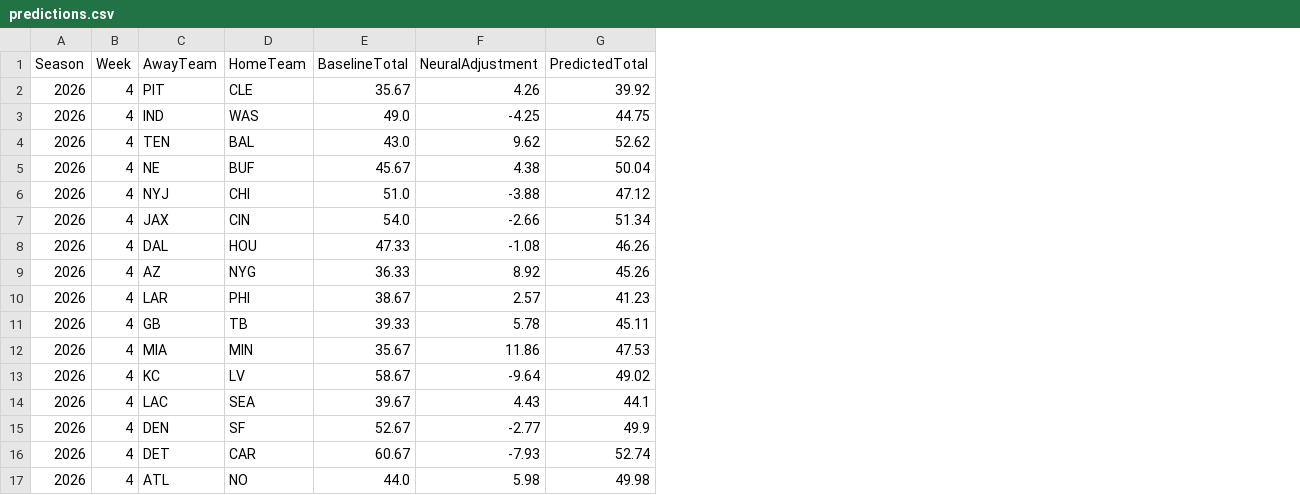
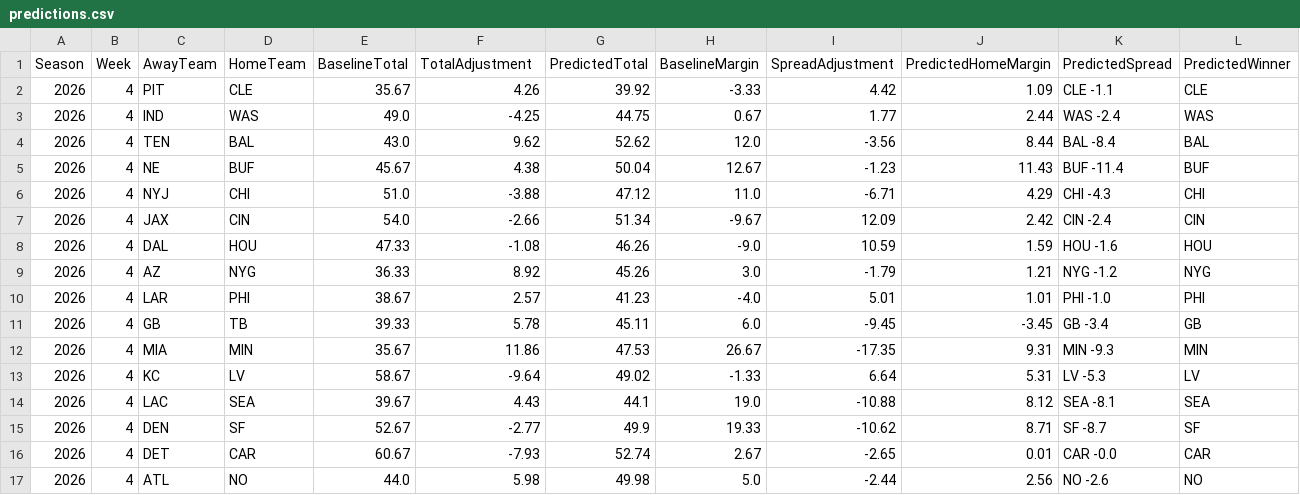
Before and after one commit to ZachS13/nflTotalPredictor, a CSV file: data/upcoming/predictions.csv, drawn as a sheet; the diff names each change by its address in the sheet, - before the commit and + after, or states it on an @@ line.

Commit message:
predict_week adds the spread, need to see about adding more data points like qb and other factors that go into total points and spreads

```diff
--- a/data/upcoming/predictions.csv
+++ b/data/upcoming/predictions.csv
+column H (BaselineMargin), rows 2-17: -3.33 | 0.67 | 12.0 | 12.67 | 11.0 | -9.67 | -9.0 | 3.0 | -4.0 | 6.0 | 26.67 | -1.33 | 19.0 | 19.33 | 2.67 | 5.0
+column I (SpreadAdjustment), rows 2-17: 4.42 | 1.77 | -3.56 | -1.23 | -6.71 | 12.09 | 10.59 | -1.79 | 5.01 | -9.45 | -17.35 | 6.64 | -10.88 | -10.62 | -2.65 | -2.44
+column J (PredictedHomeMargin), rows 2-17: 1.09 | 2.44 | 8.44 | 11.43 | 4.29 | 2.42 | 1.59 | 1.21 | 1.01 | -3.45 | 9.31 | 5.31 | 8.12 | 8.71 | 0.01 | 2.56
+column K (PredictedSpread), rows 2-17: CLE -1.1 | WAS -2.4 | BAL -8.4 | BUF -11.4 | CHI -4.3 | CIN -2.4 | HOU -1.6 | NYG -1.2 | PHI -1.0 | GB -3.4 | MIN -9.3 | LV -5.3 | SEA -8.1 | SF -8.7 | CAR -0.0 | NO -2.6
+column L (PredictedWinner), rows 2-17: CLE | WAS | BAL | BUF | CHI | CIN | HOU | NYG | PHI | GB | MIN | LV | SEA | SF | CAR | NO
-F1: NeuralAdjustment
+F1: TotalAdjustment
```
Also changed, not shown: 1 other file.
